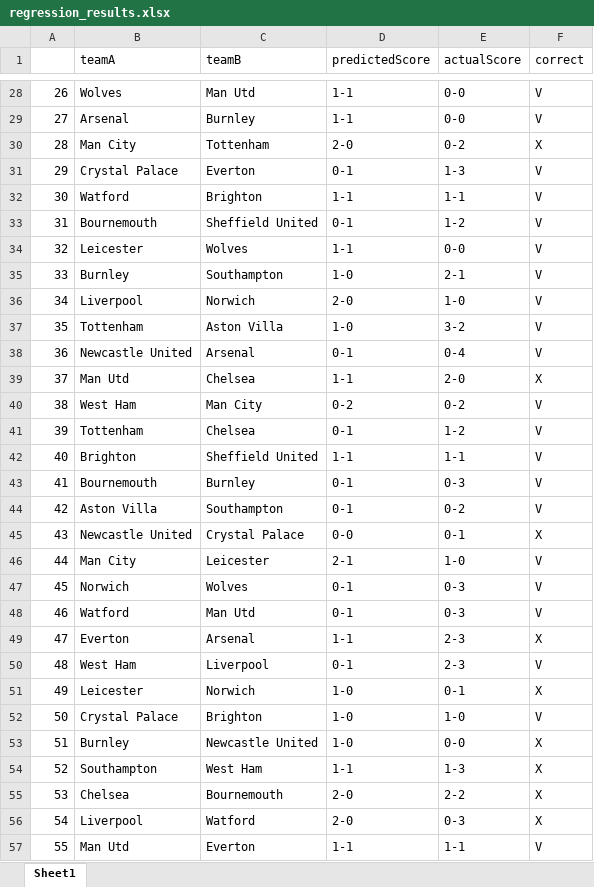
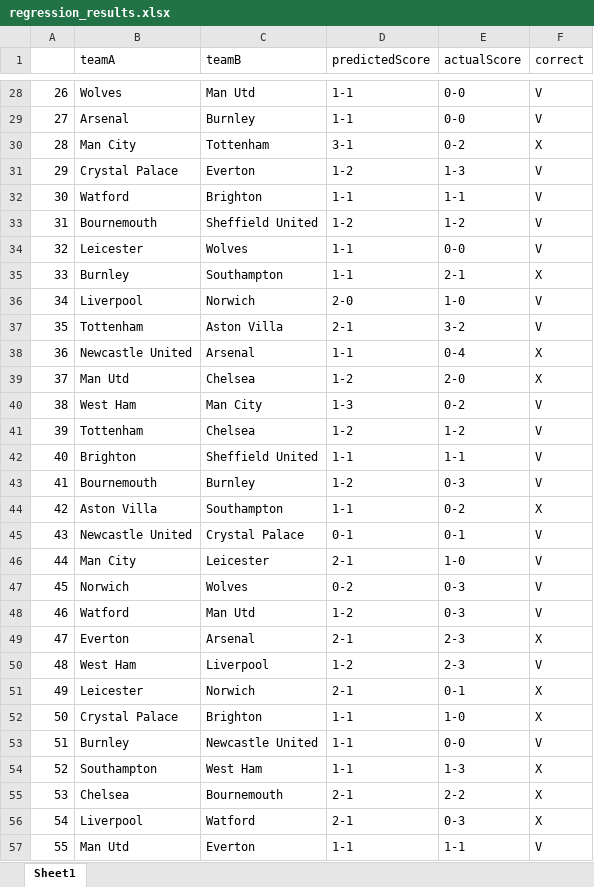
Before and after one commit to marcussev/football-score-prediction, an Excel workbook: results/regression_results.xlsx, sheet Sheet1, drawn as a sheet; only a part is shown, gaps mark what is left out; values as stored, in another font and other column widths than the file's, no cell formats; the diff covers the shown part only; the diff names each change by its address in the sheet, - before the commit and + after, or states it on an @@ line.

```diff
--- a/results/regression_results.xlsx (sheet Sheet1)
+++ b/results/regression_results.xlsx (sheet Sheet1)
-D30 (predictedScore): 2-0
+D30 (predictedScore): 3-1
-D31 (predictedScore): 0-1
+D31 (predictedScore): 1-2
-D33 (predictedScore): 0-1
+D33 (predictedScore): 1-2
-D35 (predictedScore): 1-0
+D35 (predictedScore): 1-1
-F35 (correct): V
+F35 (correct): X
-D37 (predictedScore): 1-0
+D37 (predictedScore): 2-1
-D38 (predictedScore): 0-1
+D38 (predictedScore): 1-1
-F38 (correct): V
+F38 (correct): X
-D39 (predictedScore): 1-1
+D39 (predictedScore): 1-2
-D40 (predictedScore): 0-2
+D40 (predictedScore): 1-3
-D41 (predictedScore): 0-1
+D41 (predictedScore): 1-2
-D43 (predictedScore): 0-1
+D43 (predictedScore): 1-2
-D44 (predictedScore): 0-1
+D44 (predictedScore): 1-1
-F44 (correct): V
+F44 (correct): X
-D45 (predictedScore): 0-0
+D45 (predictedScore): 0-1
-F45 (correct): X
+F45 (correct): V
-D47 (predictedScore): 0-1
+D47 (predictedScore): 0-2
-D48 (predictedScore): 0-1
+D48 (predictedScore): 1-2
-D49 (predictedScore): 1-1
+D49 (predictedScore): 2-1
-D50 (predictedScore): 0-1
+D50 (predictedScore): 1-2
-D51 (predictedScore): 1-0
+D51 (predictedScore): 2-1
-D52:D53 (predictedScore): 1-0
+D52:D53 (predictedScore): 1-1
-F52 (correct): V
+F52 (correct): X
-F53 (correct): X
+F53 (correct): V
-D55:D56 (predictedScore): 2-0
+D55:D56 (predictedScore): 2-1
```
Also changed, not shown: 37 edited cells elsewhere in this sheet, cell formats, 7 other files.
